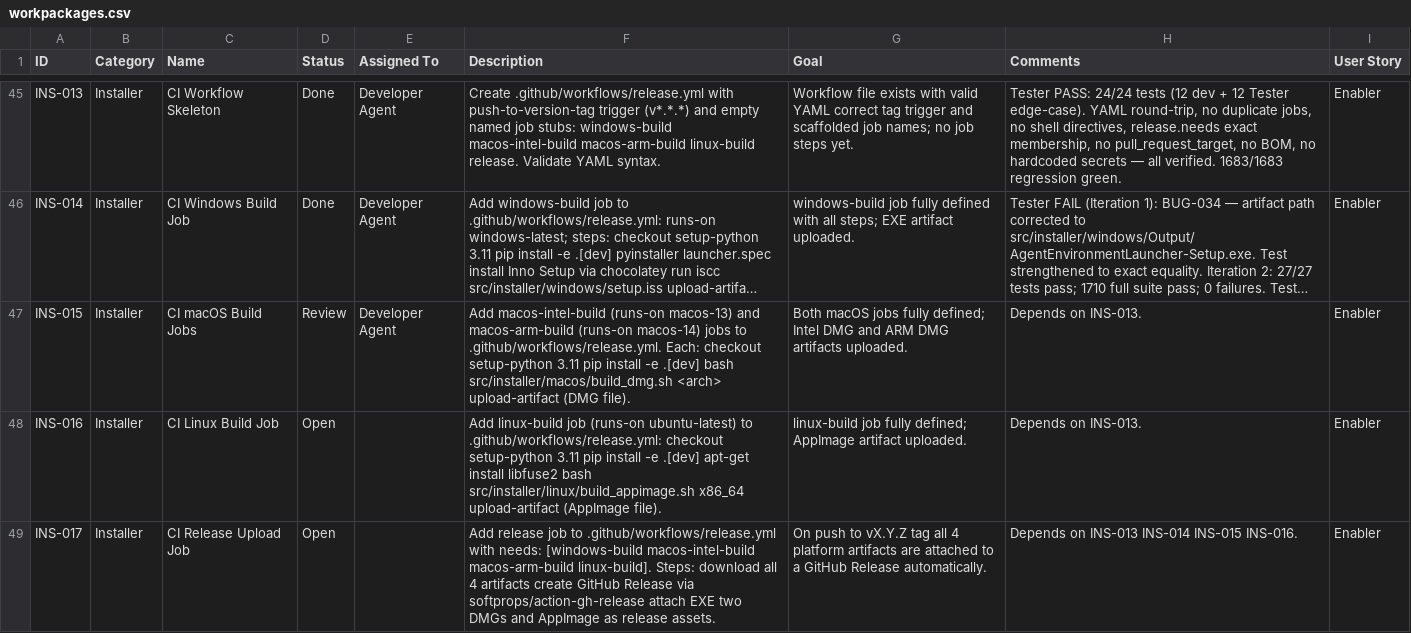
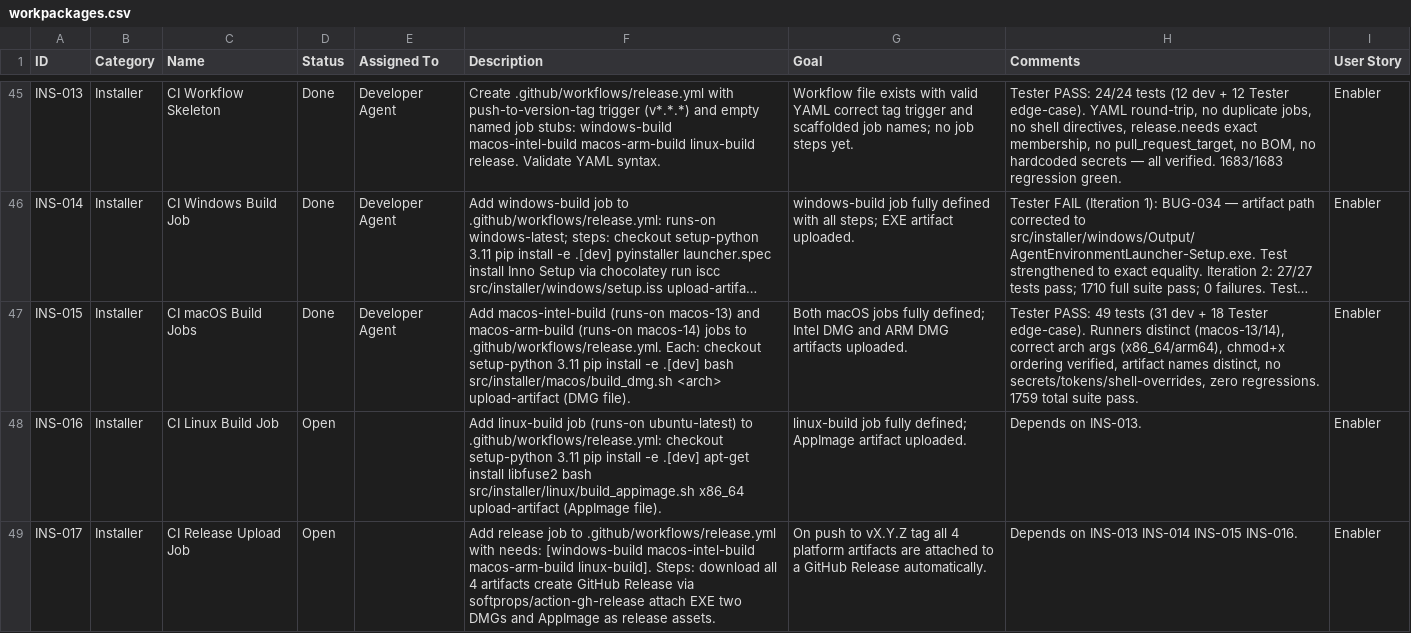
Before and after one commit to xX2Angelo8Xx/Turbulence-Solutions-Safe-Agent-Workspace, a CSV file: docs/workpackages/workpackages.csv, drawn as a sheet; only a part is shown, gaps mark what is left out; long unchanged cells end in …; the diff names each change by its address in the sheet, - before the commit and + after, or states it on an @@ line.

```diff
--- a/docs/workpackages/workpackages.csv
+++ b/docs/workpackages/workpackages.csv
-D47 (Status): Review
+D47 (Status): Done
-H47 (Comments): Depends on INS-013.
+H47 (Comments): Tester PASS: 49 tests (31 dev + 18 Tester edge-case). Runners distinct (macos-13/14), correct arch args (x86_64/arm64), chmod+x ordering verified, artifact names distinct, no secrets/tokens/shell-overrides, zero regressions. 1759 total suite pass.
```
Also changed, not shown: docs/test-results/test-results.csv, 2 other files.
